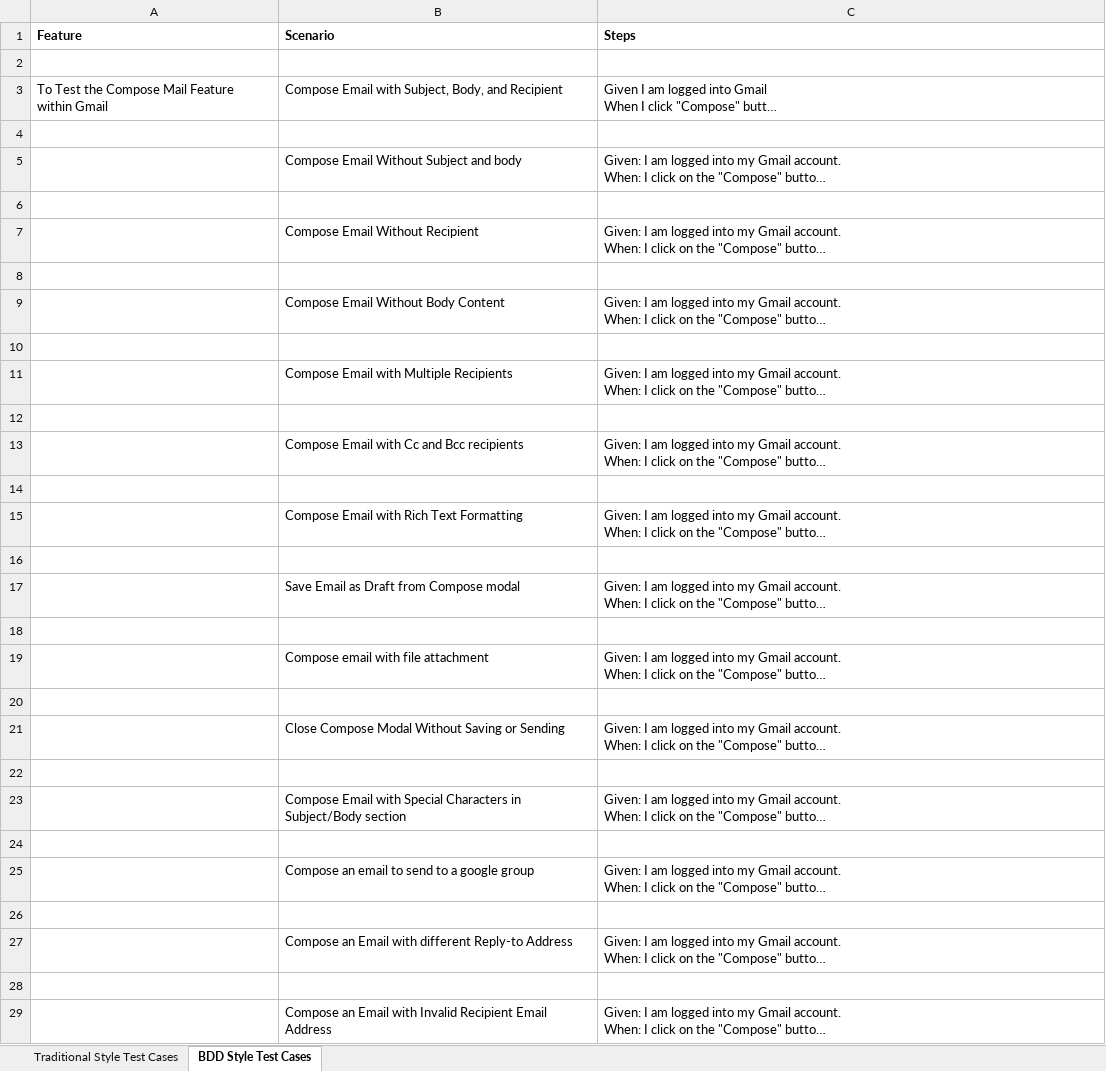
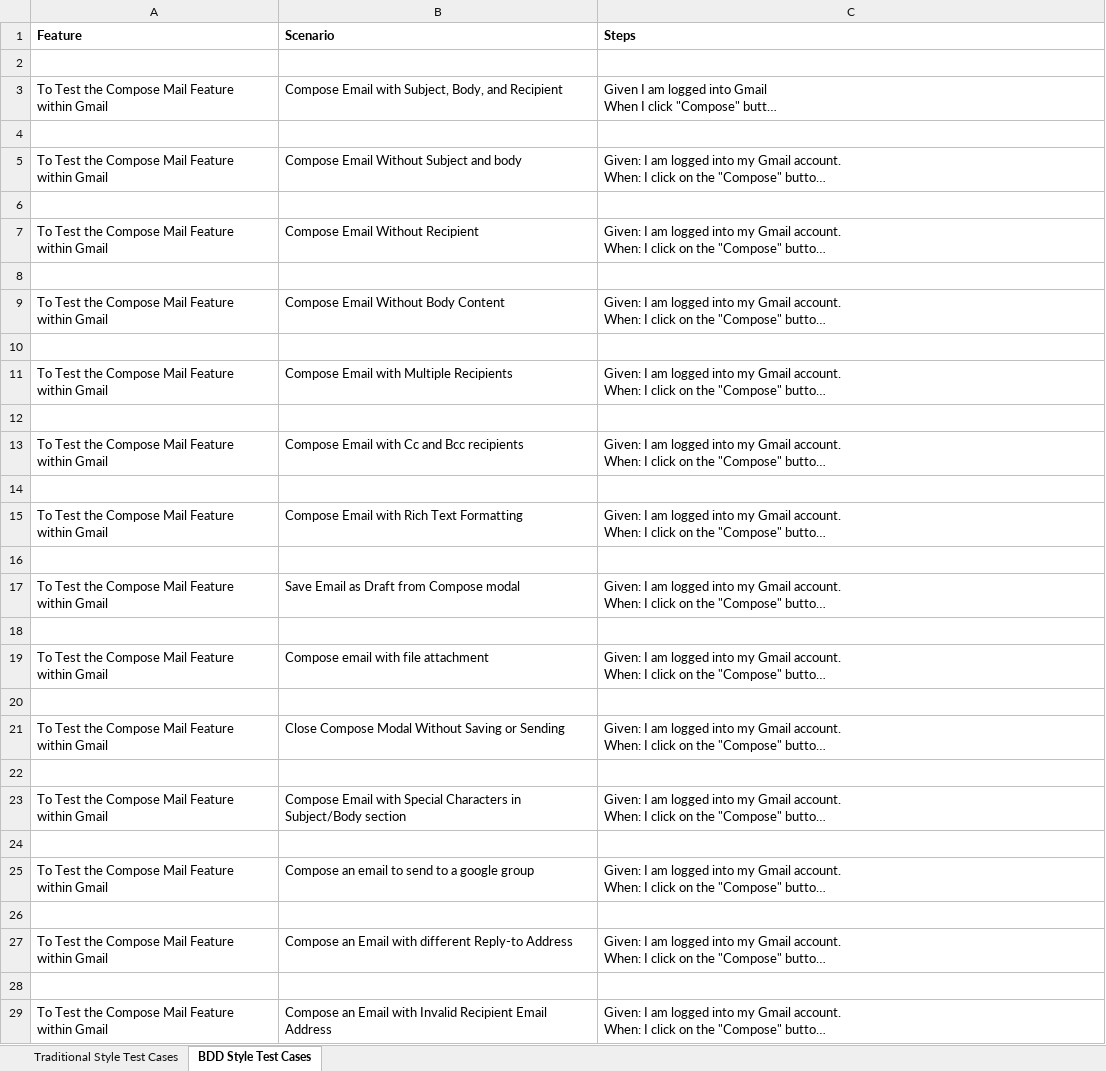
Before and after one commit to qayash/Incubyte-Assessment, an Excel workbook: Incubyte Assessment.xlsx, sheet BDD Style Test Cases, drawn as a sheet; long unchanged cells end in …; values as stored, in another font and other column widths than the file's, no borders; charts and pictures not drawn; the diff names each change by its address in the sheet, - before the commit and + after, or states it on an @@ line.

```diff
--- a/Incubyte Assessment.xlsx (sheet BDD Style Test Cases)
+++ b/Incubyte Assessment.xlsx (sheet BDD Style Test Cases)
-A5 (Feature): (empty)
+A5 (Feature): To Test the Compose Mail Feature within Gmail
-A7 (Feature): (empty)
+A7 (Feature): To Test the Compose Mail Feature within Gmail
-A9 (Feature): (empty)
+A9 (Feature): To Test the Compose Mail Feature within Gmail
-A11 (Feature): (empty)
+A11 (Feature): To Test the Compose Mail Feature within Gmail
-A13 (Feature): (empty)
+A13 (Feature): To Test the Compose Mail Feature within Gmail
-A15 (Feature): (empty)
+A15 (Feature): To Test the Compose Mail Feature within Gmail
-A17 (Feature): (empty)
+A17 (Feature): To Test the Compose Mail Feature within Gmail
-A19 (Feature): (empty)
+A19 (Feature): To Test the Compose Mail Feature within Gmail
-A21 (Feature): (empty)
+A21 (Feature): To Test the Compose Mail Feature within Gmail
-A23 (Feature): (empty)
+A23 (Feature): To Test the Compose Mail Feature within Gmail
-A25 (Feature): (empty)
+A25 (Feature): To Test the Compose Mail Feature within Gmail
-A27 (Feature): (empty)
+A27 (Feature): To Test the Compose Mail Feature within Gmail
-A29 (Feature): (empty)
+A29 (Feature): To Test the Compose Mail Feature within Gmail
```
Also changed, not shown: sheet Traditional Style Test Cases.
